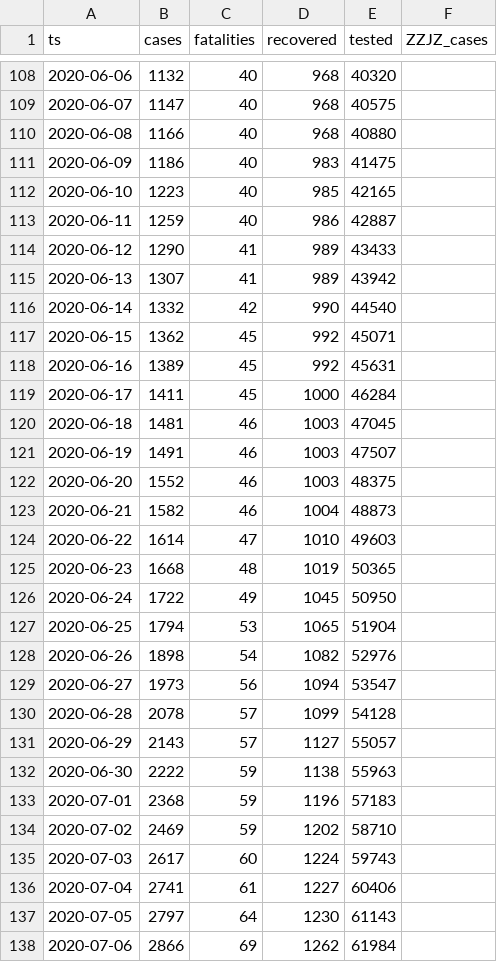
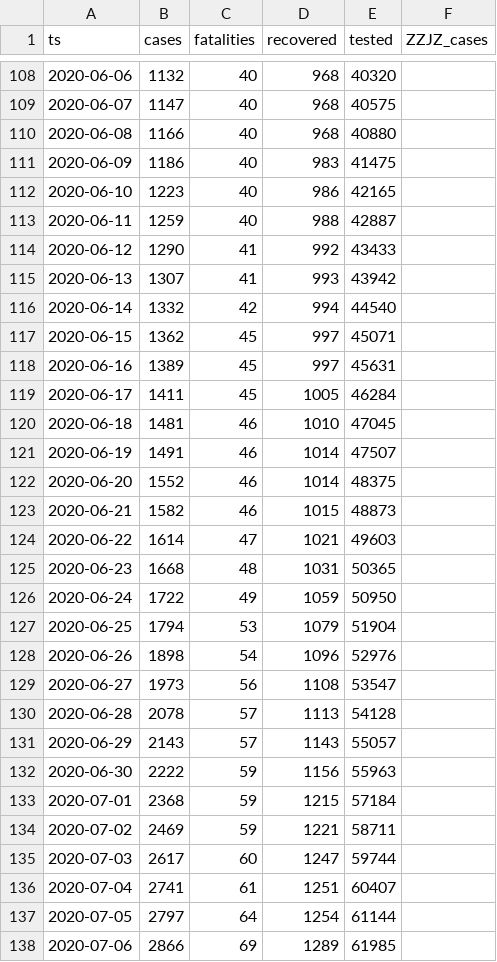
Before and after one commit to aleksandar-jovicic/COVID19-FBiH, a CSV file: timeseries.csv, drawn as a sheet; only a part is shown, gaps mark what is left out; the diff covers the shown part only.

Commit message:
Latest situation [2020-07-10]

```diff
--- a/timeseries.csv
+++ b/timeseries.csv
@@ -111,28 +111,28 @@ ts,cases,fatalities,recovered,tested,ZZJZ_cases
 2020-06-09,1186,40,983,41475,
-2020-06-10,1223,40,985,42165,
-2020-06-11,1259,40,986,42887,
-2020-06-12,1290,41,989,43433,
-2020-06-13,1307,41,989,43942,
-2020-06-14,1332,42,990,44540,
-2020-06-15,1362,45,992,45071,
-2020-06-16,1389,45,992,45631,
-2020-06-17,1411,45,1000,46284,
-2020-06-18,1481,46,1003,47045,
-2020-06-19,1491,46,1003,47507,
-2020-06-20,1552,46,1003,48375,
-2020-06-21,1582,46,1004,48873,
-2020-06-22,1614,47,1010,49603,
-2020-06-23,1668,48,1019,50365,
-2020-06-24,1722,49,1045,50950,
-2020-06-25,1794,53,1065,51904,
-2020-06-26,1898,54,1082,52976,
-2020-06-27,1973,56,1094,53547,
-2020-06-28,2078,57,1099,54128,
-2020-06-29,2143,57,1127,55057,
-2020-06-30,2222,59,1138,55963,
-2020-07-01,2368,59,1196,57183,
-2020-07-02,2469,59,1202,58710,
-2020-07-03,2617,60,1224,59743,
-2020-07-04,2741,61,1227,60406,
-2020-07-05,2797,64,1230,61143,
-2020-07-06,2866,69,1262,61984,
+2020-06-10,1223,40,986,42165,
+2020-06-11,1259,40,988,42887,
+2020-06-12,1290,41,992,43433,
+2020-06-13,1307,41,993,43942,
+2020-06-14,1332,42,994,44540,
+2020-06-15,1362,45,997,45071,
+2020-06-16,1389,45,997,45631,
+2020-06-17,1411,45,1005,46284,
+2020-06-18,1481,46,1010,47045,
+2020-06-19,1491,46,1014,47507,
+2020-06-20,1552,46,1014,48375,
+2020-06-21,1582,46,1015,48873,
+2020-06-22,1614,47,1021,49603,
+2020-06-23,1668,48,1031,50365,
+2020-06-24,1722,49,1059,50950,
+2020-06-25,1794,53,1079,51904,
+2020-06-26,1898,54,1096,52976,
+2020-06-27,1973,56,1108,53547,
+2020-06-28,2078,57,1113,54128,
+2020-06-29,2143,57,1143,55057,
+2020-06-30,2222,59,1156,55963,
+2020-07-01,2368,59,1215,57184,
+2020-07-02,2469,59,1221,58711,
+2020-07-03,2617,60,1247,59744,
+2020-07-04,2741,61,1251,60407,
+2020-07-05,2797,64,1254,61144,
+2020-07-06,2866,69,1289,61985,
```
Also changed, not shown: 1 added row and 10 edited cells elsewhere in this file.
